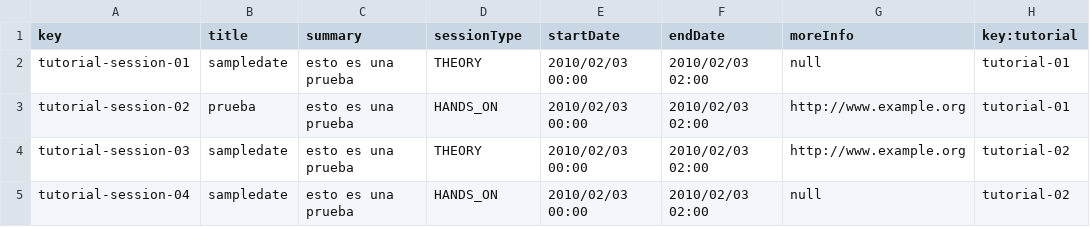
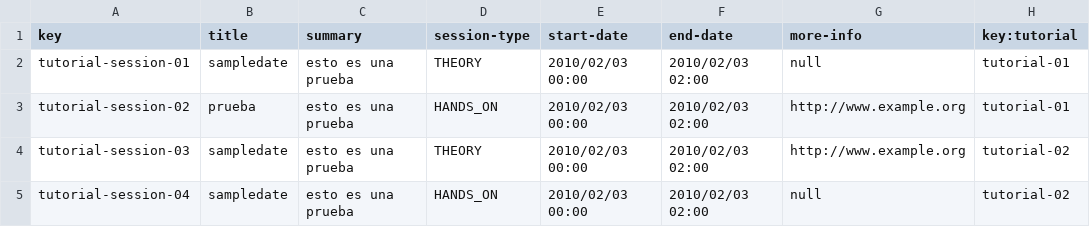
Before and after one commit to alvgonfri/dp2-acme-l3, a CSV file: Acme-L3-D04/src/main/webapp/WEB-INF/resources/sample-data/tutorial-session.csv, drawn as a sheet.

Commit message:
Update tutorial-session.csv

```diff
--- a/Acme-L3-D04/src/main/webapp/WEB-INF/resources/sample-data/tutorial-session.csv
+++ b/Acme-L3-D04/src/main/webapp/WEB-INF/resources/sample-data/tutorial-session.csv
@@ -1,2 +1,2 @@
-key,title,summary,sessionType,startDate,endDate,moreInfo,key:tutorial
+key,title,summary,session-type,start-date,end-date,more-info,key:tutorial
 tutorial-session-01,sampledate,esto es una prueba,THEORY,2010/02/03 00:00,2010/02/03 02:00,null,tutorial-01
```
